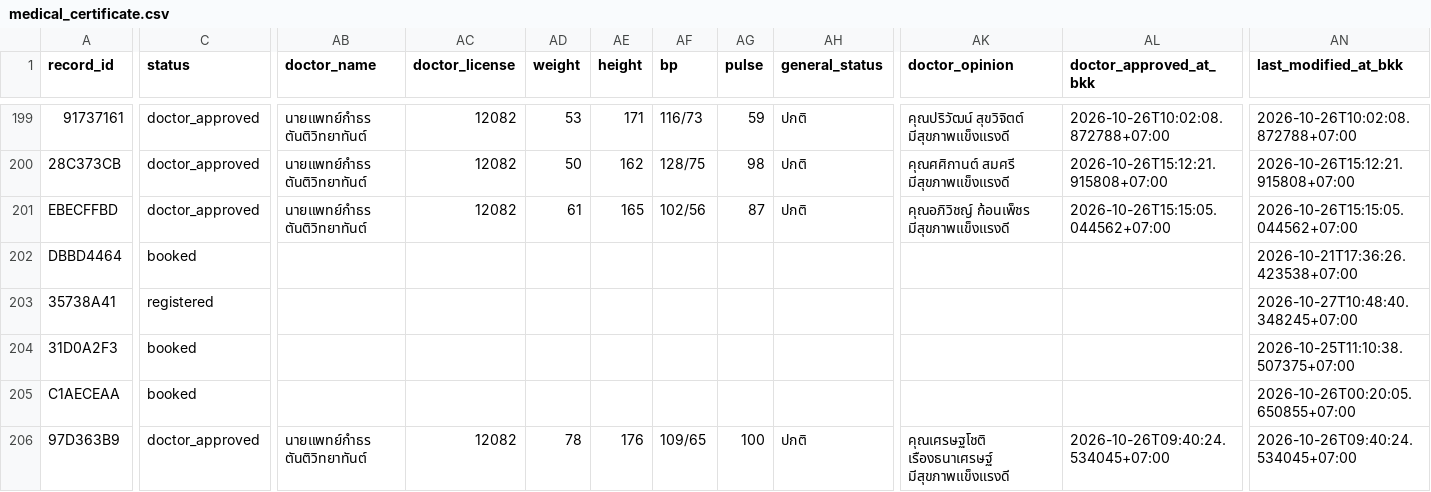
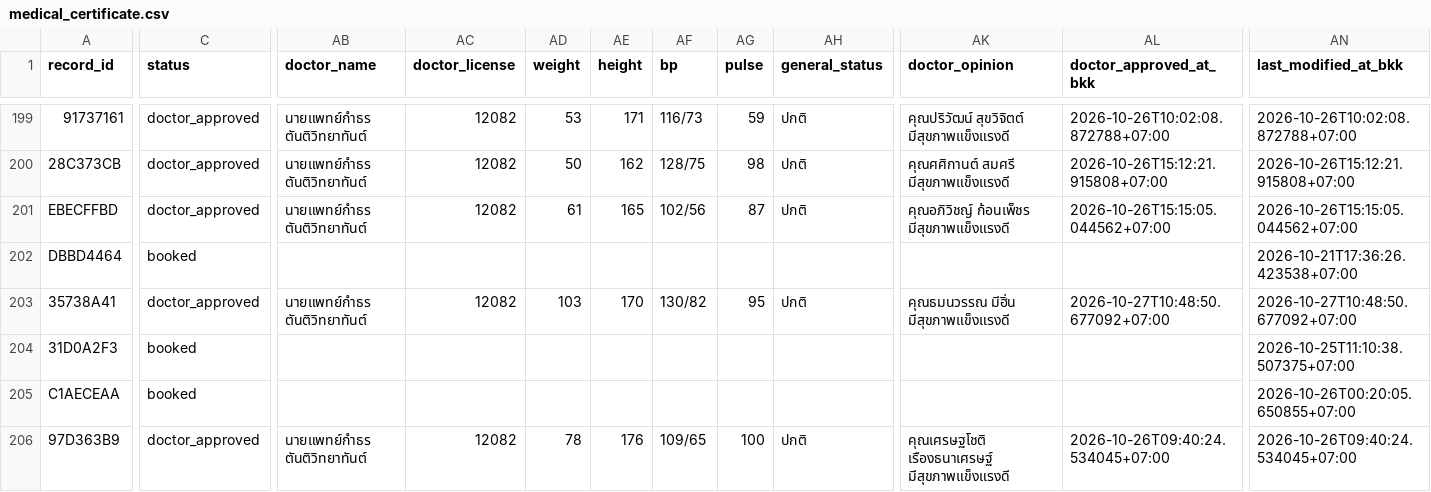
Before and after one commit to PythonianSt/MedCert, a CSV file: medical_certificate.csv, drawn as a sheet; only a part is shown, gaps mark what is left out; the diff names each change by its address in the sheet, - before the commit and + after, or states it on an @@ line.

Commit message:
update medical certificate 2026-10-27T10:48:50.690193+07:00

```diff
--- a/medical_certificate.csv
+++ b/medical_certificate.csv
-C203 (status): registered
+C203 (status): doctor_approved
-AB203 (doctor_name): (empty)
+AB203 (doctor_name): นายแพทย์กำธร ตันติวิทยาทันต์
-AC203 (doctor_license): (empty)
+AC203 (doctor_license): 12082
-AD203 (weight): (empty)
+AD203 (weight): 103
-AE203 (height): (empty)
+AE203 (height): 170
-AF203 (bp): (empty)
+AF203 (bp): 130/82
-AG203 (pulse): (empty)
+AG203 (pulse): 95
-AH203 (general_status): (empty)
+AH203 (general_status): ปกติ
-AK203 (doctor_opinion): (empty)
+AK203 (doctor_opinion): คุณธมนวรรณ มีฮิ่น มีสุขภาพแข็งแรงดี
-AL203 (doctor_approved_at_bkk): (empty)
+AL203 (doctor_approved_at_bkk): 2026-10-27T10:48:50.677092+07:00
-AN203 (last_modified_at_bkk): 2026-10-27T10:48:40.348245+07:00
+AN203 (last_modified_at_bkk): 2026-10-27T10:48:50.677092+07:00
```
